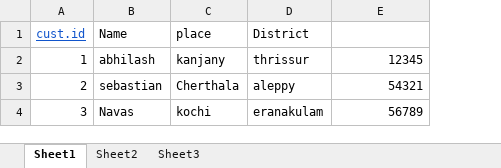
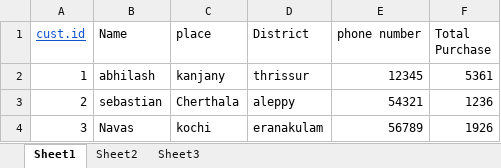
Before and after one commit to abhilashkb/python-spreadsheet-update, an Excel workbook: solution.xlsx, sheet Sheet1, drawn as a sheet; values as stored, in another font and other column widths than the file's, no borders; the diff names each change by its address in the sheet, - before the commit and + after, or states it on an @@ line.

```diff
--- a/solution.xlsx (sheet Sheet1)
+++ b/solution.xlsx (sheet Sheet1)
+column F (Total Purchase), rows 2-4: 5361 | 1236 | 1926
-E1: (empty)
+E1: phone number
```
Also changed, not shown: sheet Sheet3, orders.xlsx, 2 other files.
